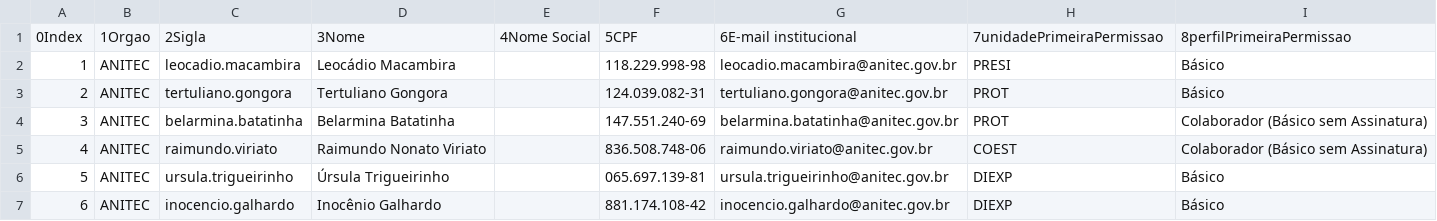
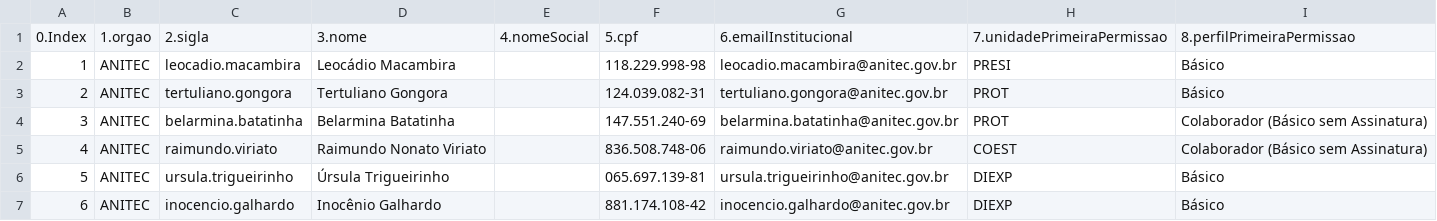
Before and after one commit to pengovbr/macros-SEI-SIP, a CSV file: macros-sei/csv/exemploUsuarios.csv, drawn as a sheet; only a part is shown; removed rows and columns are numbered as before the commit, all else as after; the diff names each change by its address in the sheet, - before the commit and + after, or states it on an @@ line.

Commit message:
Update exemploUsuarios.csv

```diff
--- a/macros-sei/csv/exemploUsuarios.csv
+++ b/macros-sei/csv/exemploUsuarios.csv
-row 1: 0Index | 1Orgao | 2Sigla | 3Nome | 4Nome Social | 5CPF | 6E-mail institucional | 7unidadePrimeiraPermissao | 8perfilPrimeiraPermissao
+row 1: 0.Index | 1.orgao | 2.sigla | 3.nome | 4.nomeSocial | 5.cpf | 6.emailInstitucional | 7.unidadePrimeiraPermissao | 8.perfilPrimeiraPermissao
```
